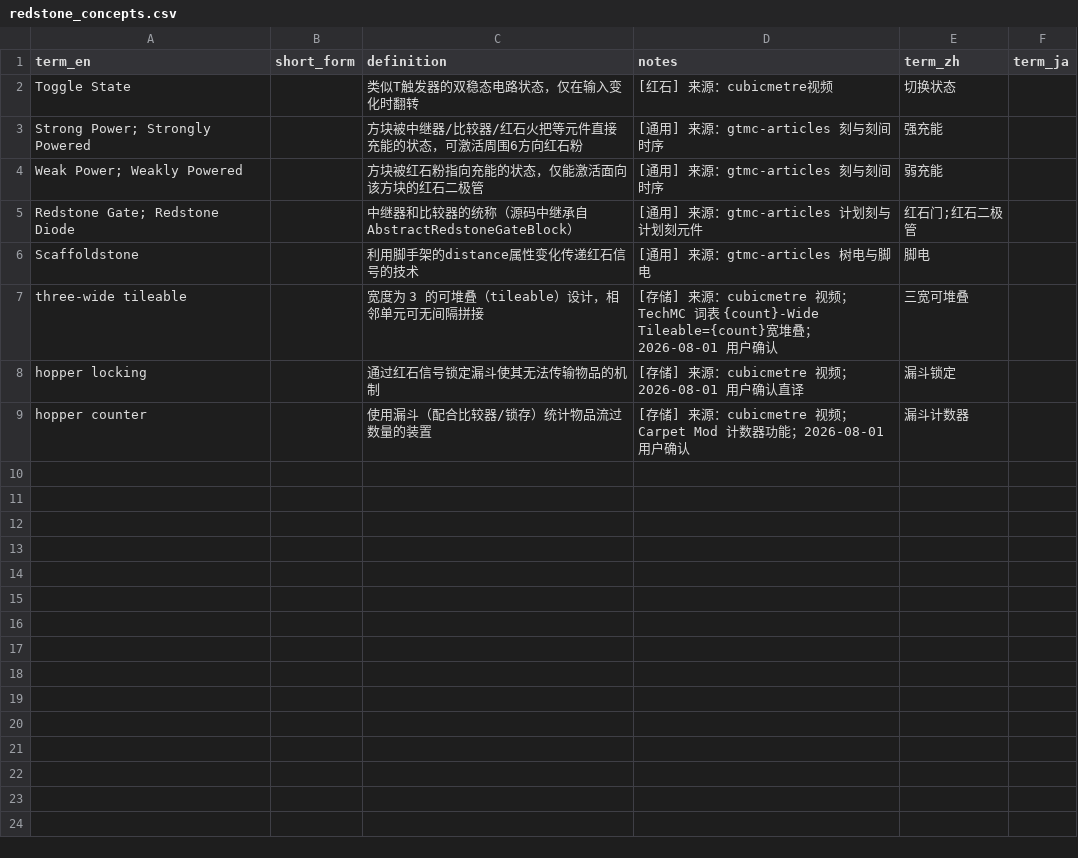
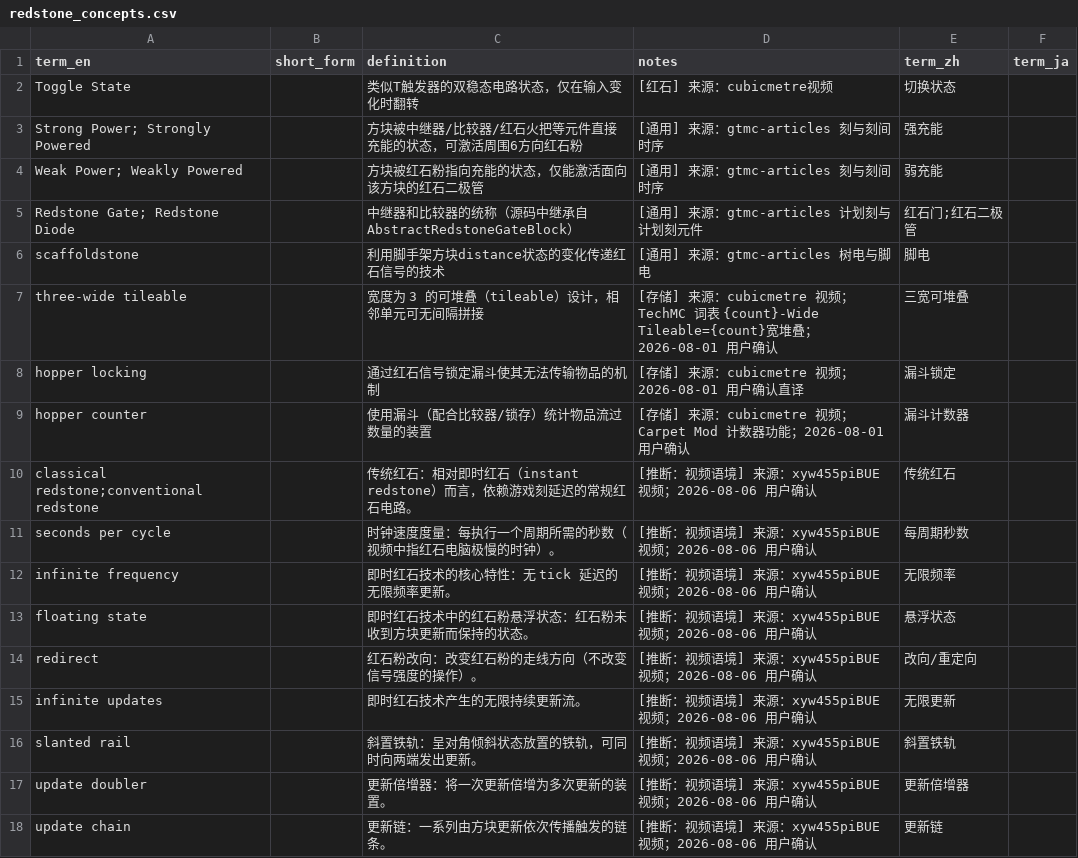
Before and after one commit to Youmiel/TechMCTranslationWorkflow, a CSV file: knowledge/01_terminology/redstone_concepts.csv, drawn as a sheet.

Commit message:
Knowledge update: translation experience and knowledge from xyw455piBUE.
- knowledge: new computational category + new terms
- sync translation experience

```diff
--- a/knowledge/01_terminology/redstone_concepts.csv
+++ b/knowledge/01_terminology/redstone_concepts.csv
@@ -5,3 +5,3 @@ Weak Power; Weakly Powered,,方块被红石粉指向充能的状态，仅能激
 Redstone Gate; Redstone Diode,,中继器和比较器的统称（源码中继承自AbstractRedstoneGateBlock）,[通用] 来源：gtmc-articles 计划刻与计划刻元件,红石门;红石二极管,
-Scaffoldstone,,利用脚手架的distance属性变化传递红石信号的技术,[通用] 来源：gtmc-articles 树电与脚电,脚电,
+scaffoldstone,,利用脚手架方块distance状态的变化传递红石信号的技术,[通用] 来源：gtmc-articles 树电与脚电,脚电,
 three-wide tileable,,宽度为 3 的可堆叠（tileable）设计，相邻单元可无间隔拼接,[存储] 来源：cubicmetre 视频；TechMC 词表 {count}-Wide Tileable={count}宽堆叠；2026-08-01 用户确认,三宽可堆叠,
@@ -9 +9,10 @@ hopper locking,,通过红石信号锁定漏斗使其无法传输物品的机制,
 hopper counter,,使用漏斗（配合比较器/锁存）统计物品流过数量的装置,[存储] 来源：cubicmetre 视频；Carpet Mod 计数器功能；2026-08-01 用户确认,漏斗计数器,
+classical redstone;conventional redstone,,传统红石：相对即时红石（instant redstone）而言，依赖游戏刻延迟的常规红石电路。,[推断：视频语境] 来源：xyw455piBUE 视频；2026-08-06 用户确认,传统红石,
+seconds per cycle,,时钟速度度量：每执行一个周期所需的秒数（视频中指红石电脑极慢的时钟）。,[推断：视频语境] 来源：xyw455piBUE 视频；2026-08-06 用户确认,每周期秒数,
+infinite frequency,,即时红石技术的核心特性：无 tick 延迟的无限频率更新。,[推断：视频语境] 来源：xyw455piBUE 视频；2026-08-06 用户确认,无限频率,
+floating state,,即时红石技术中的红石粉悬浮状态：红石粉未收到方块更新而保持的状态。,[推断：视频语境] 来源：xyw455piBUE 视频；2026-08-06 用户确认,悬浮状态,
+redirect,,红石粉改向：改变红石粉的走线方向（不改变信号强度的操作）。,[推断：视频语境] 来源：xyw455piBUE 视频；2026-08-06 用户确认,改向/重定向,
+infinite updates,,即时红石技术产生的无限持续更新流。,[推断：视频语境] 来源：xyw455piBUE 视频；2026-08-06 用户确认,无限更新,
+slanted rail,,斜置铁轨：呈对角倾斜状态放置的铁轨，可同时向两端发出更新。,[推断：视频语境] 来源：xyw455piBUE 视频；2026-08-06 用户确认,斜置铁轨,
+update doubler,,更新倍增器：将一次更新倍增为多次更新的装置。,[推断：视频语境] 来源：xyw455piBUE 视频；2026-08-06 用户确认,更新倍增器,
+update chain,,更新链：一系列由方块更新依次传播触发的链条。,[推断：视频语境] 来源：xyw455piBUE 视频；2026-08-06 用户确认,更新链,
```
Also changed, not shown: knowledge/01_terminology/_uncategorized.csv, knowledge/01_terminology/contraptions.csv, 8 other files.
